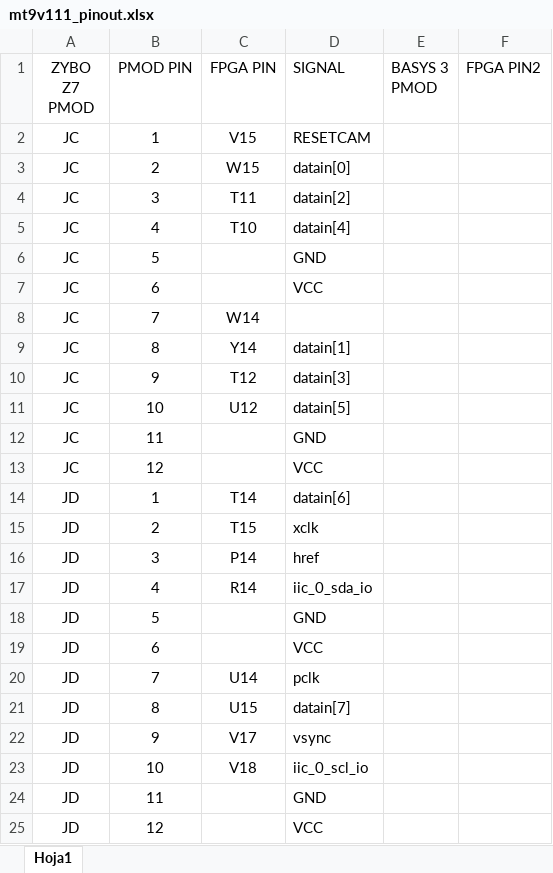
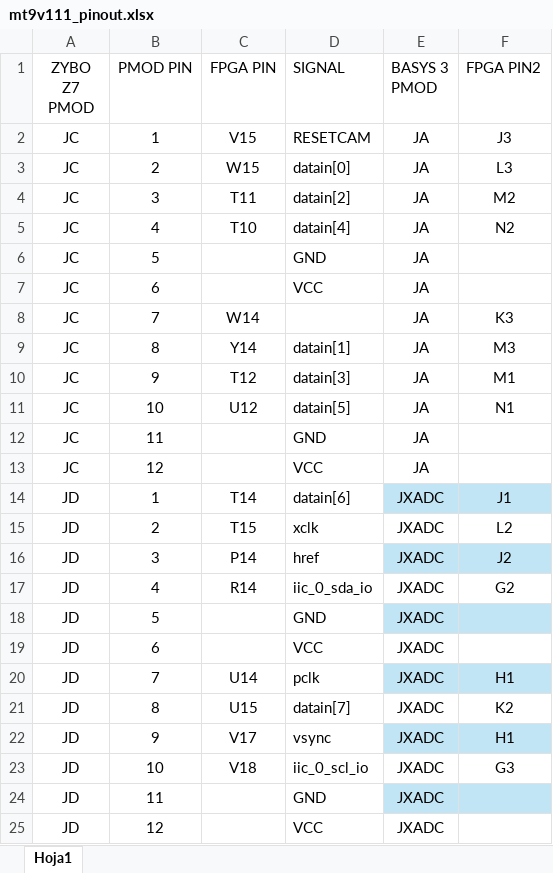
Before and after one commit to carlosmgj/VICON, an Excel workbook: report/gfx/tables/mt9v111_pinout.xlsx, sheet Hoja1, drawn as a sheet; values as stored, in another font and other column widths than the file's, no borders; table styles not drawn; the diff names each change by its address in the sheet, - before the commit and + after, or states it on an @@ line.

Commit message:
CMGJ-31 #time 1h Comprobacion pinout camara, timbrado con multimetro y creacion de imagen para memoria

```diff
--- a/report/gfx/tables/mt9v111_pinout.xlsx (sheet Hoja1)
+++ b/report/gfx/tables/mt9v111_pinout.xlsx (sheet Hoja1)
-E2:E13 (BASYS 3 PMOD): (empty)
+E2:E13 (BASYS 3 PMOD): JA
-F2 (FPGA PIN2): (empty)
+F2 (FPGA PIN2): J3
-F3 (FPGA PIN2): (empty)
+F3 (FPGA PIN2): L3
-F4 (FPGA PIN2): (empty)
+F4 (FPGA PIN2): M2
-F5 (FPGA PIN2): (empty)
+F5 (FPGA PIN2): N2
-F8 (FPGA PIN2): (empty)
+F8 (FPGA PIN2): K3
-F9 (FPGA PIN2): (empty)
+F9 (FPGA PIN2): M3
-F10 (FPGA PIN2): (empty)
+F10 (FPGA PIN2): M1
-F11 (FPGA PIN2): (empty)
+F11 (FPGA PIN2): N1
-E14:E25 (BASYS 3 PMOD): (empty)
+E14:E25 (BASYS 3 PMOD): JXADC
-E14:F14 fill: none
+E14:F14 fill: #C1E5F5
-F14 (FPGA PIN2): (empty)
+F14 (FPGA PIN2): J1
-F15 (FPGA PIN2): (empty)
+F15 (FPGA PIN2): L2
-E16:F16 fill: none
+E16:F16 fill: #C1E5F5
-F16 (FPGA PIN2): (empty)
+F16 (FPGA PIN2): J2
-F17 (FPGA PIN2): (empty)
+F17 (FPGA PIN2): G2
-E18:F18 fill: none
+E18:F18 fill: #C1E5F5
-E20:F20 fill: none
+E20:F20 fill: #C1E5F5
-F20 (FPGA PIN2): (empty)
+F20 (FPGA PIN2): H1
-F21 (FPGA PIN2): (empty)
+F21 (FPGA PIN2): K2
-E22:F22 fill: none
+E22:F22 fill: #C1E5F5
-F22 (FPGA PIN2): (empty)
+F22 (FPGA PIN2): H1
-F23 (FPGA PIN2): (empty)
+F23 (FPGA PIN2): G3
-E24:F24 fill: none
+E24:F24 fill: #C1E5F5
```
Also changed, not shown: 4 other files.
